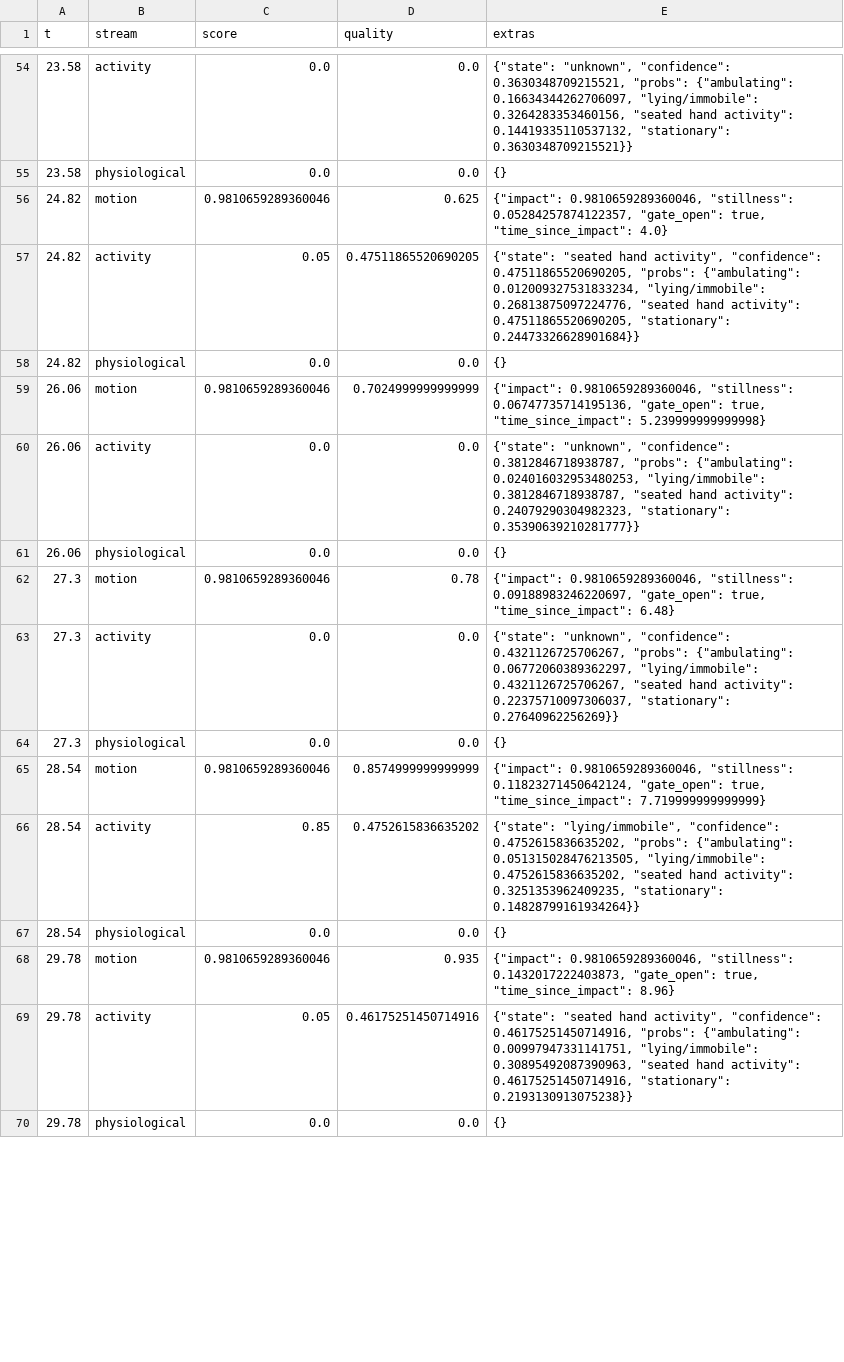
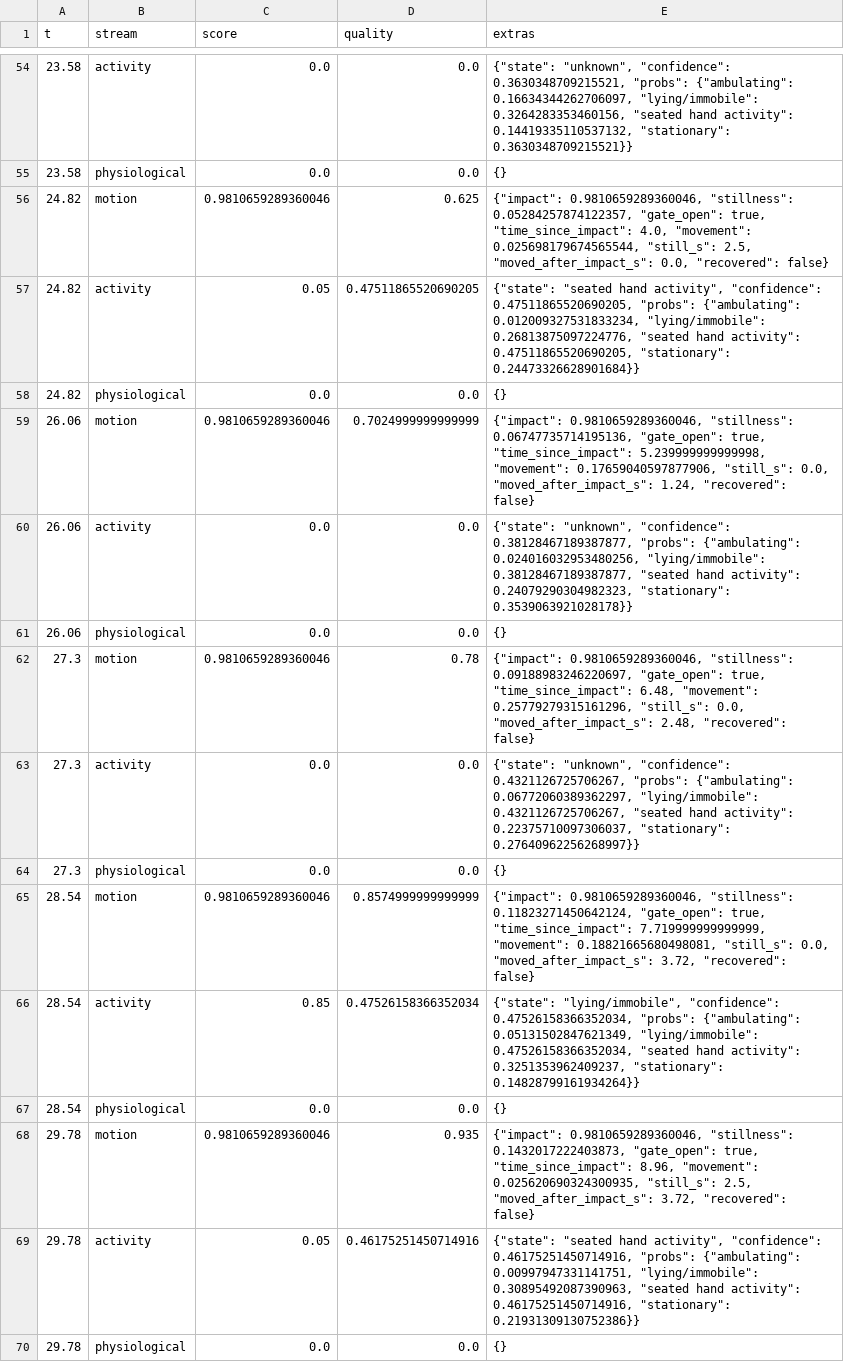
Before and after one commit to Sudharshan-dev405/guardian, a CSV file: testing/outputs/stage5/fall_then_get_up_outputs.csv, drawn as a sheet; only a part is shown, gaps mark what is left out; the diff covers the shown part only.

Commit message:
Stage 5: live replay, watch, module report, movement tracker, retrigger fix, fusion design

```diff
--- a/testing/outputs/stage5/fall_then_get_up_outputs.csv
+++ b/testing/outputs/stage5/fall_then_get_up_outputs.csv
@@ -55,16 +55,16 @@ t,stream,score,quality,extras
 23.58,physiological,0.0,0.0,{}
-24.82,motion,0.9810659289360046,0.625,"{""impact"": 0.9810659289360046, ""stillness"": 0.05284257874122357, ""gate_open"": true, ""time_since_impact"": 4.0}"
+24.82,motion,0.9810659289360046,0.625,"{""impact"": 0.9810659289360046, ""stillness"": 0.05284257874122357, ""gate_open"": true, ""time_since_impact"": 4.0, ""movement"": 0.025698179674565544, ""still_s"": 2.5, ""moved_after_impact_s"": 0.0, ""recovered"": false}"
 24.82,activity,0.05,0.47511865520690205,"{""state"": ""seated hand activity"", ""confidence"": 0.47511865520690205, ""probs"": {""ambulating"": 0.012009327531833234, ""lying/immobile"": 0.26813875097224776, ""seated hand activity"": 0.47511865520690205, ""stationary"": 0.24473326628901684}}"
 24.82,physiological,0.0,0.0,{}
-26.06,motion,0.9810659289360046,0.7024999999999999,"{""impact"": 0.9810659289360046, ""stillness"": 0.06747735714195136, ""gate_open"": true, ""time_since_impact"": 5.239999999999998}"
-26.06,activity,0.0,0.0,"{""state"": ""unknown"", ""confidence"": 0.3812846718938787, ""probs"": {""ambulating"": 0.024016032953480253, ""lying/immobile"": 0.3812846718938787, ""seated hand activity"": 0.24079290304982323, ""stationary"": 0.35390639210281777}}"
+26.06,motion,0.9810659289360046,0.7024999999999999,"{""impact"": 0.9810659289360046, ""stillness"": 0.06747735714195136, ""gate_open"": true, ""time_since_impact"": 5.239999999999998, ""movement"": 0.17659040597877906, ""still_s"": 0.0, ""moved_after_impact_s"": 1.24, ""recovered"": false}"
+26.06,activity,0.0,0.0,"{""state"": ""unknown"", ""confidence"": 0.38128467189387877, ""probs"": {""ambulating"": 0.024016032953480256, ""lying/immobile"": 0.38128467189387877, ""seated hand activity"": 0.24079290304982323, ""stationary"": 0.3539063921028178}}"
 26.06,physiological,0.0,0.0,{}
-27.3,motion,0.9810659289360046,0.78,"{""impact"": 0.9810659289360046, ""stillness"": 0.09188983246220697, ""gate_open"": true, ""time_since_impact"": 6.48}"
-27.3,activity,0.0,0.0,"{""state"": ""unknown"", ""confidence"": 0.4321126725706267, ""probs"": {""ambulating"": 0.06772060389362297, ""lying/immobile"": 0.4321126725706267, ""seated hand activity"": 0.22375710097306037, ""stationary"": 0.27640962256269}}"
+27.3,motion,0.9810659289360046,0.78,"{""impact"": 0.9810659289360046, ""stillness"": 0.09188983246220697, ""gate_open"": true, ""time_since_impact"": 6.48, ""movement"": 0.25779279315161296, ""still_s"": 0.0, ""moved_after_impact_s"": 2.48, ""recovered"": false}"
+27.3,activity,0.0,0.0,"{""state"": ""unknown"", ""confidence"": 0.4321126725706267, ""probs"": {""ambulating"": 0.06772060389362297, ""lying/immobile"": 0.4321126725706267, ""seated hand activity"": 0.22375710097306037, ""stationary"": 0.27640962256268997}}"
 27.3,physiological,0.0,0.0,{}
-28.54,motion,0.9810659289360046,0.8574999999999999,"{""impact"": 0.9810659289360046, ""stillness"": 0.11823271450642124, ""gate_open"": true, ""time_since_impact"": 7.719999999999999}"
-28.54,activity,0.85,0.4752615836635202,"{""state"": ""lying/immobile"", ""confidence"": 0.4752615836635202, ""probs"": {""ambulating"": 0.051315028476213505, ""lying/immobile"": 0.4752615836635202, ""seated hand activity"": 0.3251353962409235, ""stationary"": 0.14828799161934264}}"
+28.54,motion,0.9810659289360046,0.8574999999999999,"{""impact"": 0.9810659289360046, ""stillness"": 0.11823271450642124, ""gate_open"": true, ""time_since_impact"": 7.719999999999999, ""movement"": 0.18821665680498081, ""still_s"": 0.0, ""moved_after_impact_s"": 3.72, ""recovered"": false}"
+28.54,activity,0.85,0.47526158366352034,"{""state"": ""lying/immobile"", ""confidence"": 0.47526158366352034, ""probs"": {""ambulating"": 0.05131502847621349, ""lying/immobile"": 0.47526158366352034, ""seated hand activity"": 0.3251353962409237, ""stationary"": 0.14828799161934264}}"
 28.54,physiological,0.0,0.0,{}
-29.78,motion,0.9810659289360046,0.935,"{""impact"": 0.9810659289360046, ""stillness"": 0.1432017222403873, ""gate_open"": true, ""time_since_impact"": 8.96}"
-29.78,activity,0.05,0.46175251450714916,"{""state"": ""seated hand activity"", ""confidence"": 0.46175251450714916, ""probs"": {""ambulating"": 0.00997947331141751, ""lying/immobile"": 0.30895492087390963, ""seated hand activity"": 0.46175251450714916, ""stationary"": 0.2193130913075238}}"
+29.78,motion,0.9810659289360046,0.935,"{""impact"": 0.9810659289360046, ""stillness"": 0.1432017222403873, ""gate_open"": true, ""time_since_impact"": 8.96, ""movement"": 0.025620690324300935, ""still_s"": 2.5, ""moved_after_impact_s"": 3.72, ""recovered"": false}"
+29.78,activity,0.05,0.46175251450714916,"{""state"": ""seated hand activity"", ""confidence"": 0.46175251450714916, ""probs"": {""ambulating"": 0.00997947331141751, ""lying/immobile"": 0.30895492087390963, ""seated hand activity"": 0.46175251450714916, ""stationary"": 0.21931309130752386}}"
 29.78,physiological,0.0,0.0,{}
```
Also changed, not shown: 81 edited cells elsewhere in this file, testing/outputs/stage5/false_alarm_outputs.csv, 27 other files.
